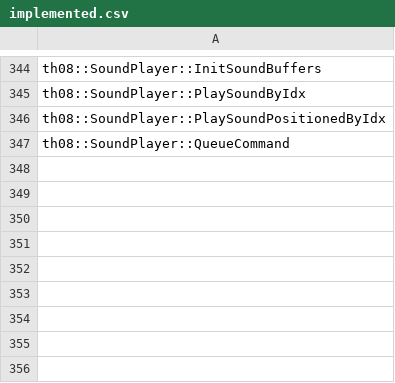
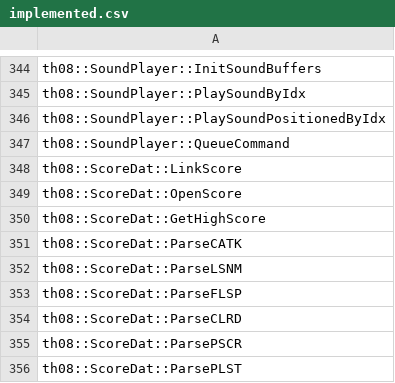
Before and after one commit to koishikois259/th08-multi, a CSV file: config/implemented.csv, drawn as a sheet; only a part is shown, gaps mark what is left out; the diff names each change by its address in the sheet, - before the commit and + after, or states it on an @@ line.

```diff
--- a/config/implemented.csv
+++ b/config/implemented.csv
+row 348: th08::ScoreDat::LinkScore
+row 349: th08::ScoreDat::OpenScore
+row 350: th08::ScoreDat::GetHighScore
+row 351: th08::ScoreDat::ParseCATK
+row 352: th08::ScoreDat::ParseLSNM
+row 353: th08::ScoreDat::ParseFLSP
+row 354: th08::ScoreDat::ParseCLRD
+row 355: th08::ScoreDat::ParsePSCR
+row 356: th08::ScoreDat::ParsePLST
```
Also changed, not shown: config/matches.csv, 3 other files.
